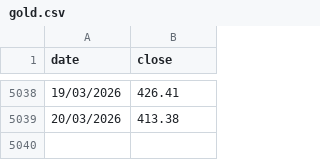
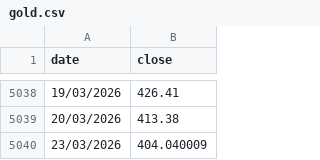
Before and after one commit to gvisentin-beep/pigro-gloob, a CSV file: data/gold.csv, drawn as a sheet; only a part is shown, gaps mark what is left out.

```diff
--- a/data/gold.csv
+++ b/data/gold.csv
@@ -5039 +5039,2 @@ date;close
 20/03/2026;413.38
+23/03/2026;404.040009
```
Also changed, not shown: data/btc.csv, data/world.csv.
